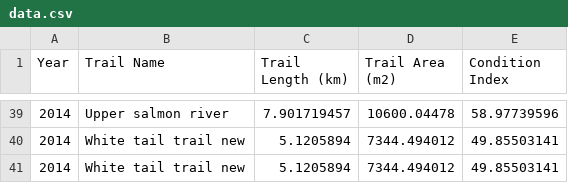
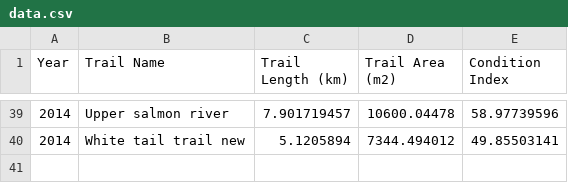
Before and after one commit to RiceFarmer1/BorderHacks, a CSV file: src/data/data.csv, drawn as a sheet; only a part is shown, gaps mark what is left out; the diff names each change by its address in the sheet, - before the commit and + after, or states it on an @@ line.

```diff
--- a/src/data/data.csv
+++ b/src/data/data.csv
-row 41: 2014 | White tail trail new | 5.1205894 | 7344.494012 | 49.85503141
```
Also changed, not shown: 8 other files.
